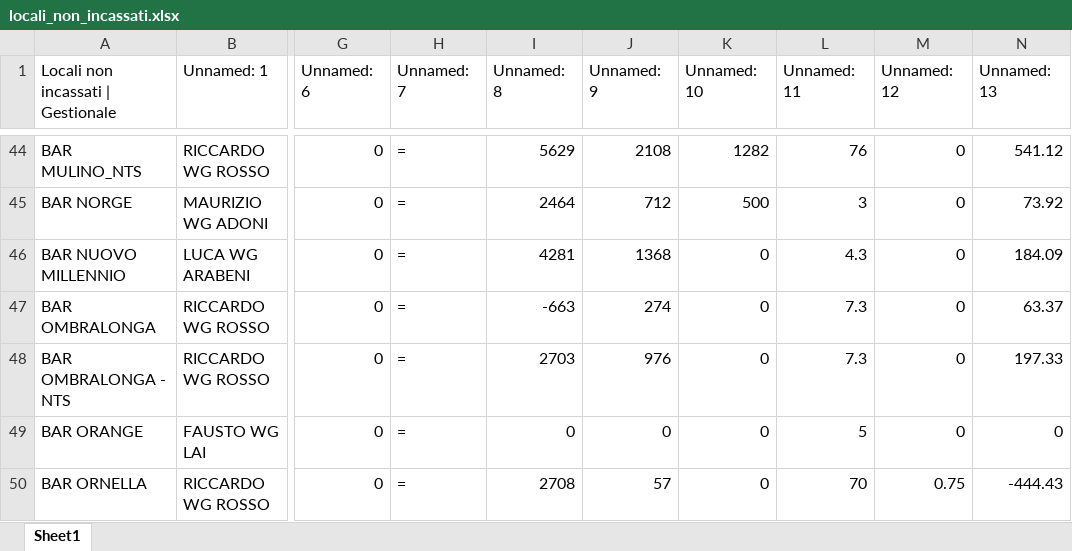
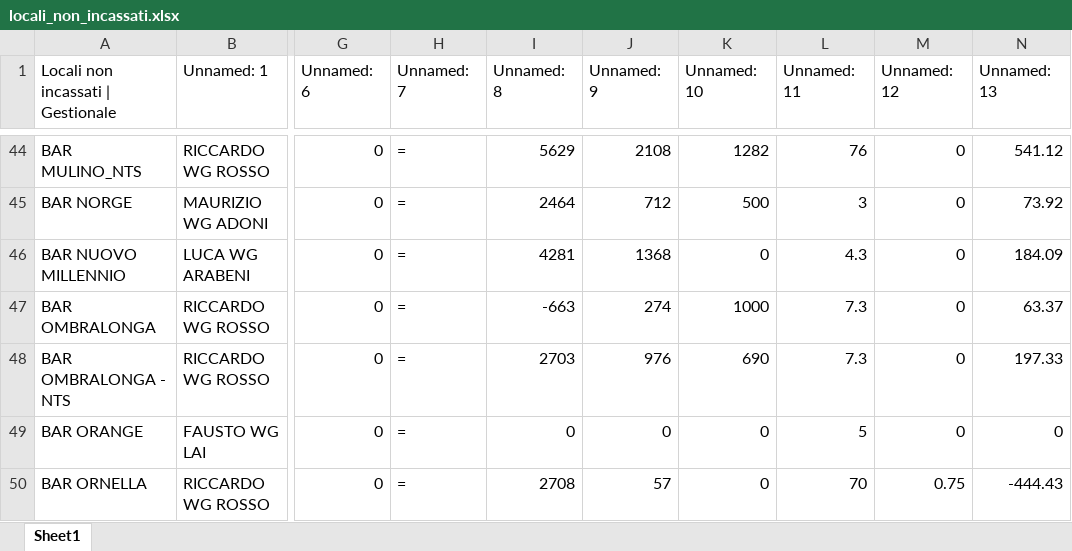
Before and after one commit to wingamingsrl/AppWG, an Excel workbook: locali_non_incassati.xlsx, sheet Sheet1, drawn as a sheet; only a part is shown, gaps mark what is left out; values as stored, in another font and other column widths than the file's, no borders; the diff covers the shown part only; the diff names each change by its address in the sheet, - before the commit and + after, or states it on an @@ line.

```diff
--- a/locali_non_incassati.xlsx (sheet Sheet1)
+++ b/locali_non_incassati.xlsx (sheet Sheet1)
-K47 (Unnamed: 10): 0
+K47 (Unnamed: 10): 1000
-K48 (Unnamed: 10): 0
+K48 (Unnamed: 10): 690
```
Also changed, not shown: 49 edited cells elsewhere in this sheet.
